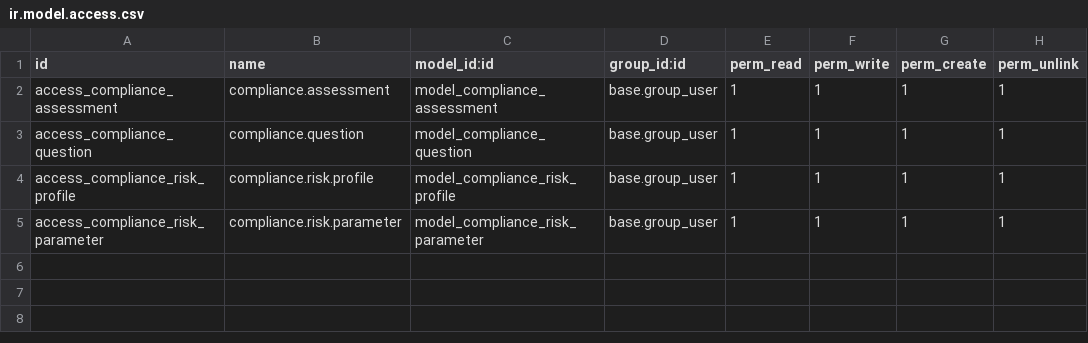
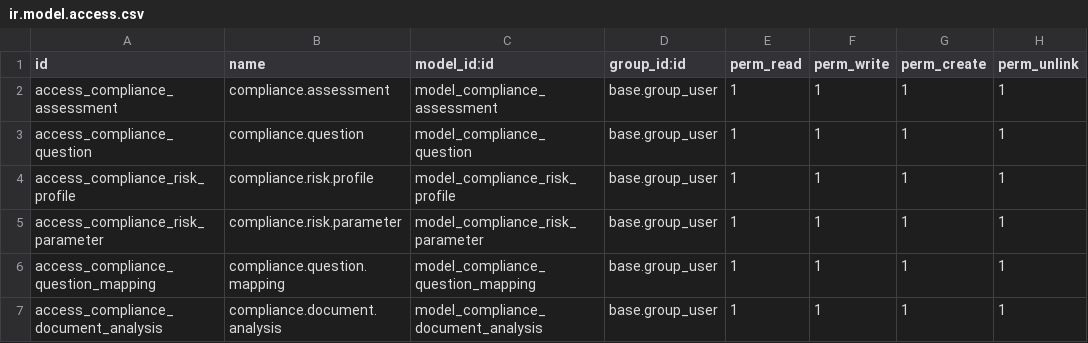
Before and after one commit to Lean-AZ/Complience, a CSV file: security/ir.model.access.csv, drawn as a sheet; the diff names each change by its address in the sheet, - before the commit and + after, or states it on an @@ line.

```diff
--- a/security/ir.model.access.csv
+++ b/security/ir.model.access.csv
+row 6: access_compliance_question_mapping | compliance.question.mapping | model_compliance_question_mapping | base.group_user | 1 | 1 | 1 | 1
+row 7: access_compliance_document_analysis | compliance.document.analysis | model_compliance_document_analysis | base.group_user | 1 | 1 | 1 | 1
```
Also changed, not shown: 16 other files.
